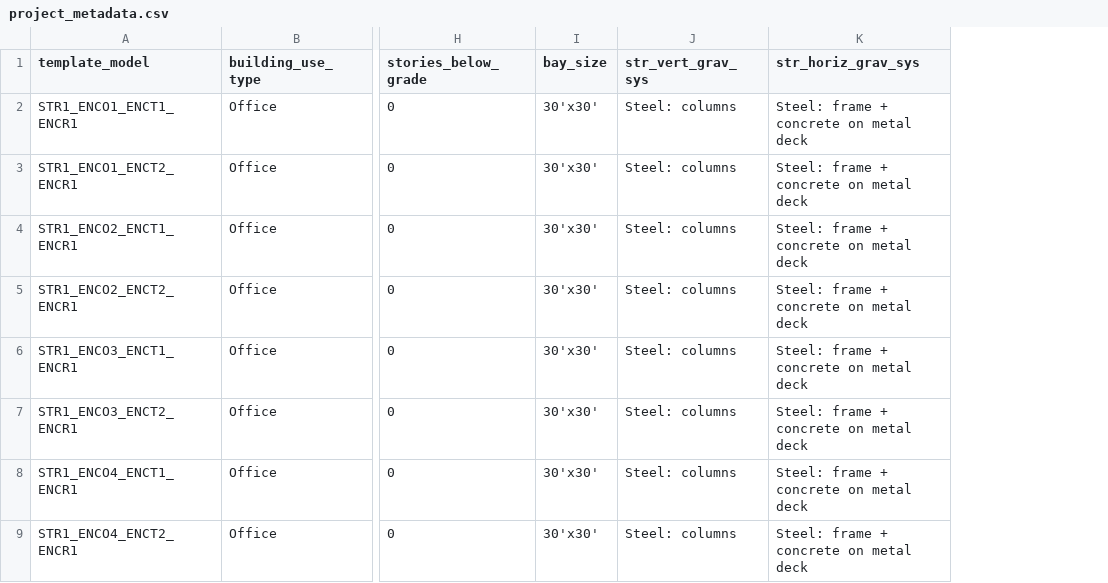
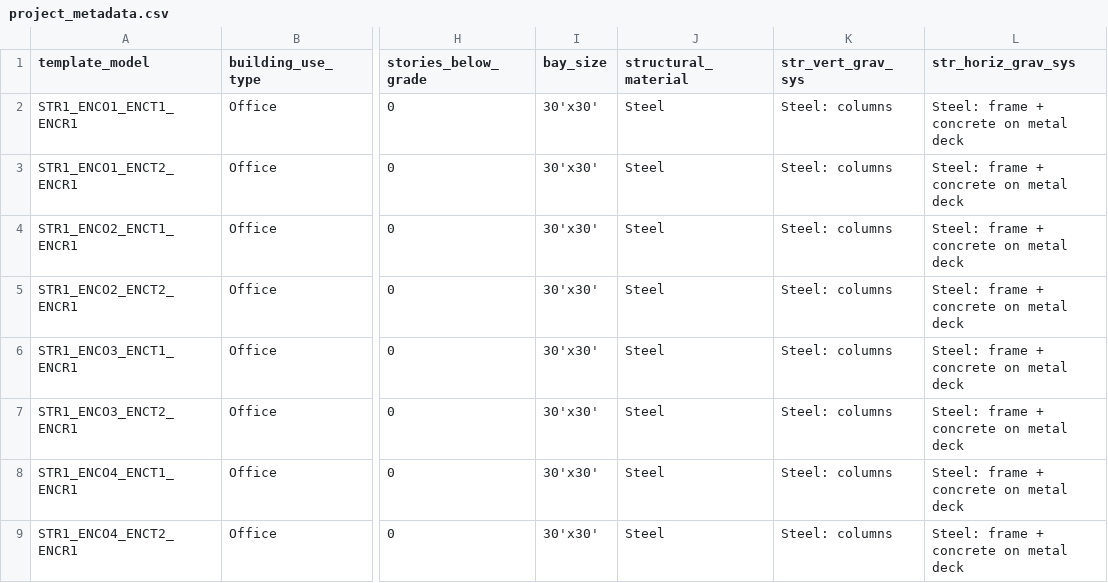
Before and after one commit to mchaf0126/pod_lca_scenario_explorer, a CSV file: data/frontend/project_metadata.csv, drawn as a sheet; only a part is shown, gaps mark what is left out; the diff names each change by its address in the sheet, - before the commit and + after, or states it on an @@ line.

Commit message:
feat: add structural material dropdown instead of individual systems

```diff
--- a/data/frontend/project_metadata.csv
+++ b/data/frontend/project_metadata.csv
+column J (structural_material), rows 2-9: all Steel
```
Also changed, not shown: 3 other files.
